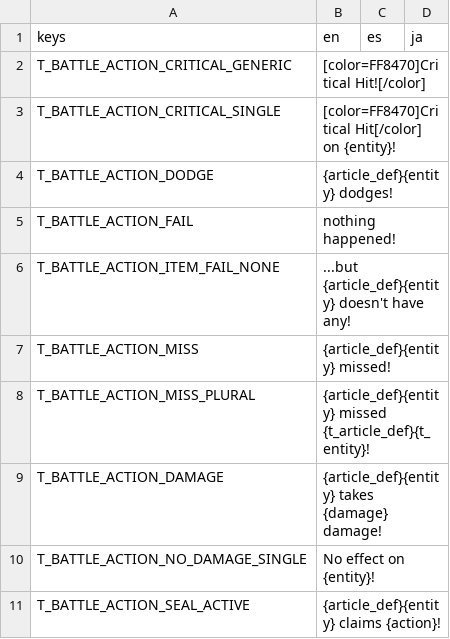
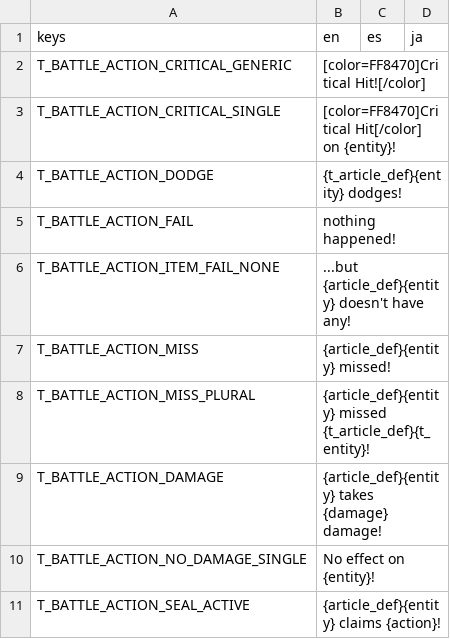
Before and after one commit to Tougon/CopyrightRPG, a CSV file: assets/Localization/TextDatabase.csv, drawn as a sheet; only a part is shown.

Commit message:
7-22-25 - Misc Bugfixes
Fixed dodge message using the user's article instead of the targets, resulting in erroneous messages such as The Player A Dodges
Fixed issue where successful seal message is displayed when user has no seal effect
Fixed very specific edge case where the player's previous target would not be respected

```diff
--- a/assets/Localization/TextDatabase.csv
+++ b/assets/Localization/TextDatabase.csv
@@ -3,3 +3,3 @@ T_BATTLE_ACTION_CRITICAL_GENERIC,[color=FF8470]Critical Hit![/color],,
 T_BATTLE_ACTION_CRITICAL_SINGLE,[color=FF8470]Critical Hit[/color] on {entity}!,,
-T_BATTLE_ACTION_DODGE,{article_def}{entity} dodges!,,
+T_BATTLE_ACTION_DODGE,{t_article_def}{entity} dodges!,,
 T_BATTLE_ACTION_FAIL,nothing happened!,,
```
Also changed, not shown: 7 other files.
